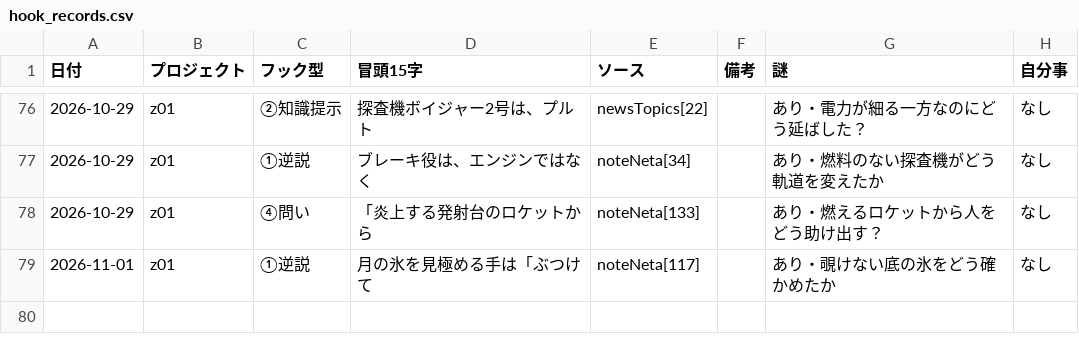
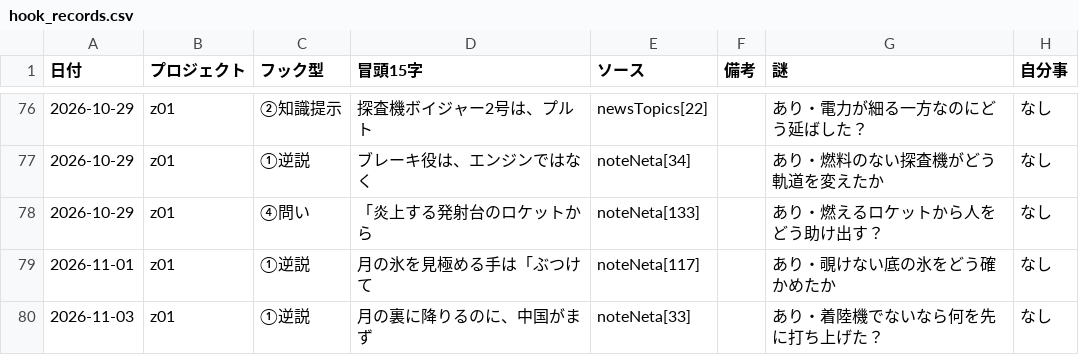
Before and after one commit to useakat/xClaude, a CSV file: logs/hook_records.csv, drawn as a sheet; only a part is shown, gaps mark what is left out; the diff names each change by its address in the sheet, - before the commit and + after, or states it on an @@ line.

```diff
--- a/logs/hook_records.csv
+++ b/logs/hook_records.csv
+row 80: 2026-11-03 | z01 | ①逆説 | 月の裏に降りるのに、中国がまず | noteNeta[33] |  | あり・着陸機でないなら何を先に打ち上げた？ | なし
```
